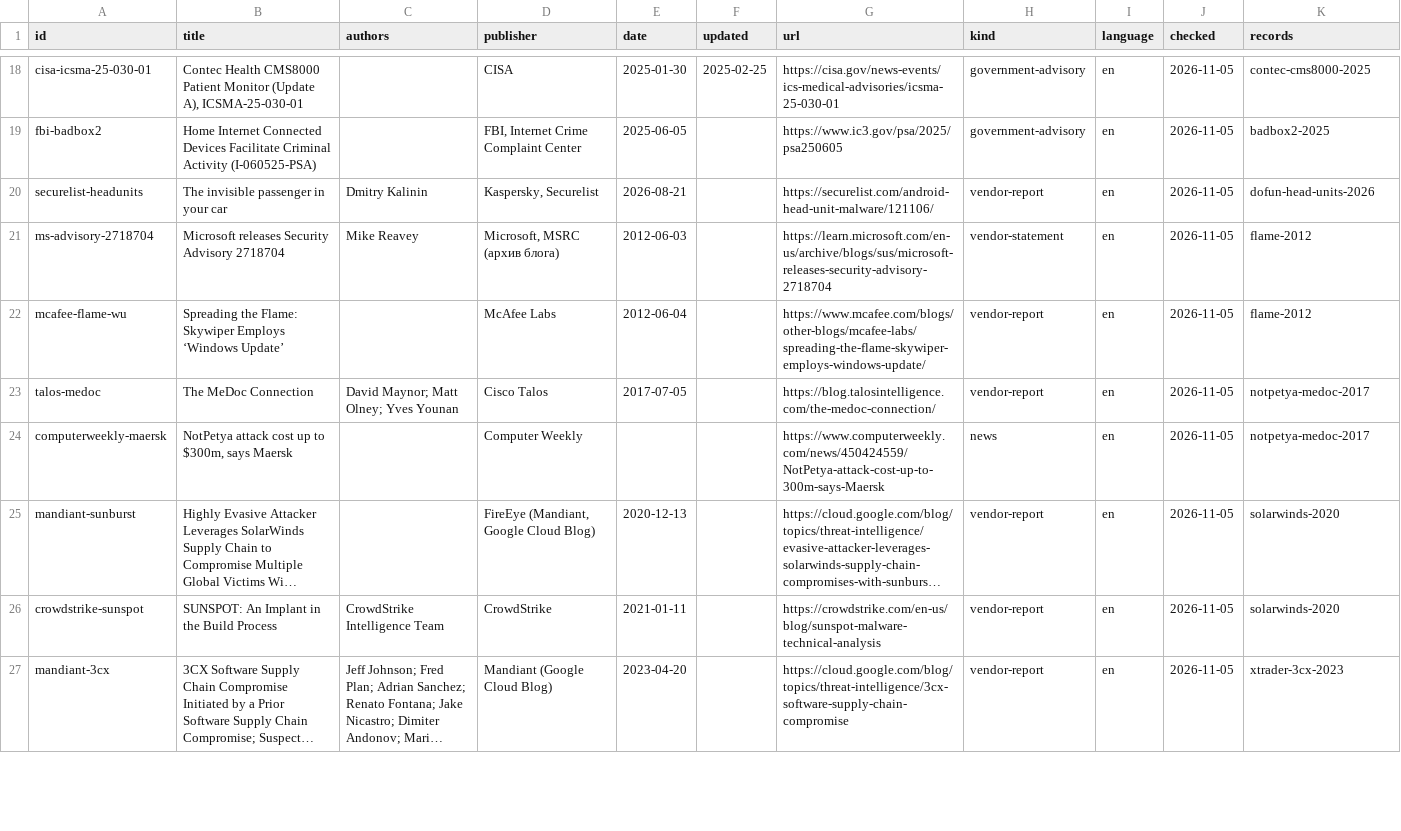
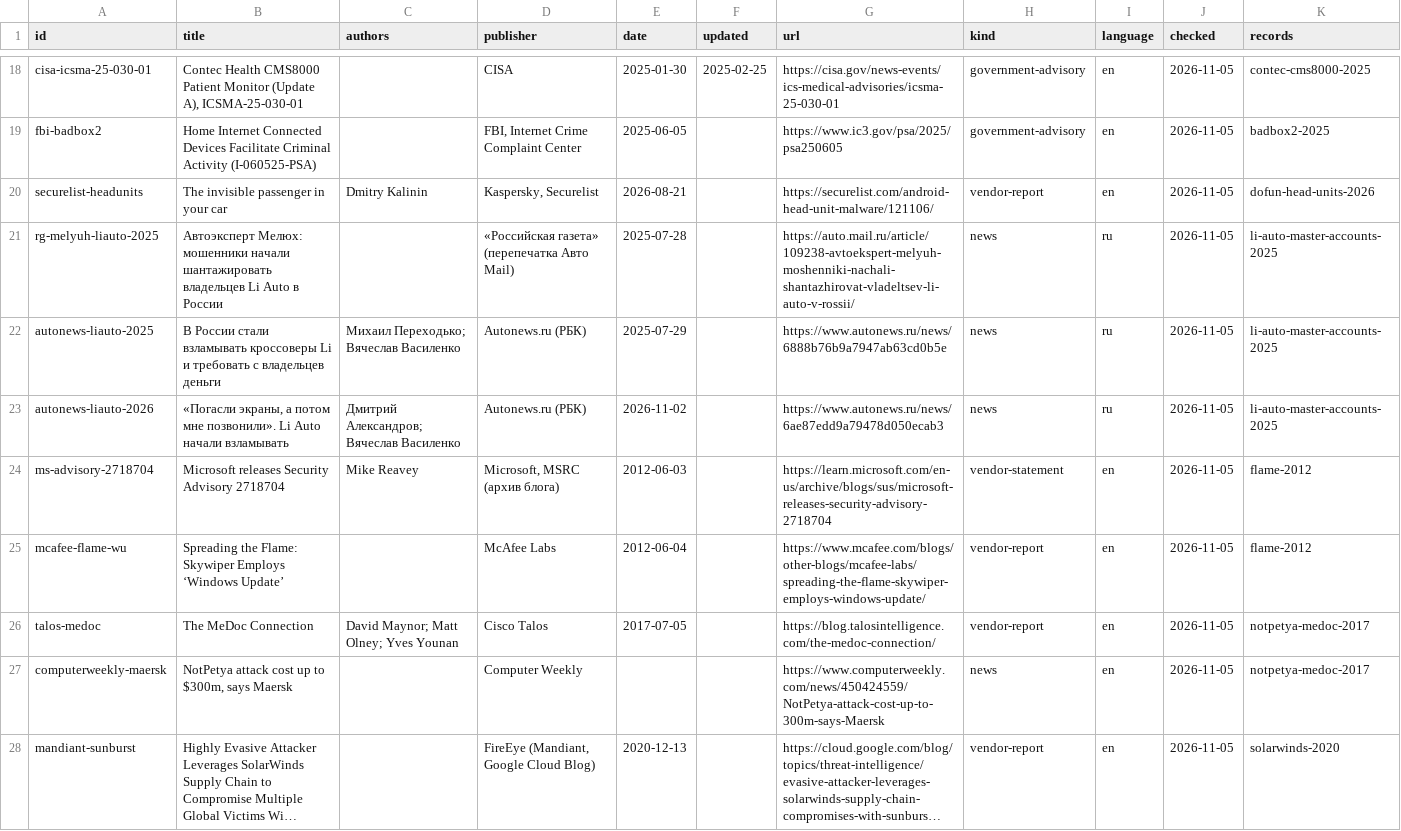
Before and after one commit to alexqzm/cps-supply-chain-atlas, a CSV file: exports/sources.csv, drawn as a sheet; only a part is shown, gaps mark what is left out; the shorter side is filled out with more unchanged rows; long unchanged cells end in …; the diff names each change by its address in the sheet, - before the commit and + after, or states it on an @@ line.

```diff
--- a/exports/sources.csv
+++ b/exports/sources.csv
+row 21: rg-melyuh-liauto-2025 | Автоэксперт Мелюх: мошенники начали шантажировать владельцев Li Auto в России |  | «Российская газета» (перепечатка Авто Mail) | 2025-07-28 |  | https://auto.mail.ru/article/109238-avtoekspert-melyuh-moshenniki-nachali-shantazhirovat-vladeltsev-li-auto-v-rossii/ | news | ru | 2026-11-05 | li-auto-master-accounts-2025
+row 22: autonews-liauto-2025 | В России стали взламывать кроссоверы Li и требовать с владельцев деньги | Михаил Переходько; Вячеслав Василенко | Autonews.ru (РБК) | 2025-07-29 |  | https://www.autonews.ru/news/6888b76b9a7947ab63cd0b5e | news | ru | 2026-11-05 | li-auto-master-accounts-2025
+row 23: autonews-liauto-2026 | «Погасли экраны, а потом мне позвонили». Li Auto начали взламывать | Дмитрий Александров; Вячеслав Василенко | Autonews.ru (РБК) | 2026-11-02 |  | https://www.autonews.ru/news/6ae87edd9a79478d050ecab3 | news | ru | 2026-11-05 | li-auto-master-accounts-2025
```
Also changed, not shown: exports/evidence.csv, exports/facts.csv, 9 other files.
